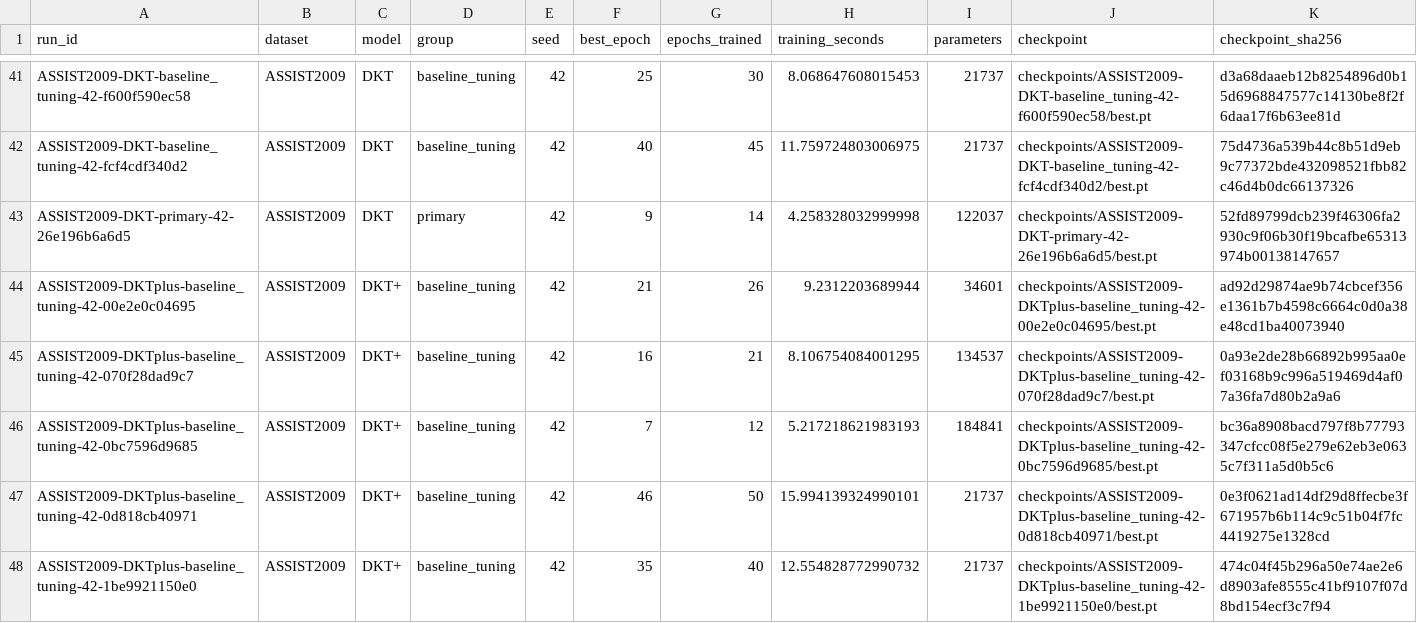
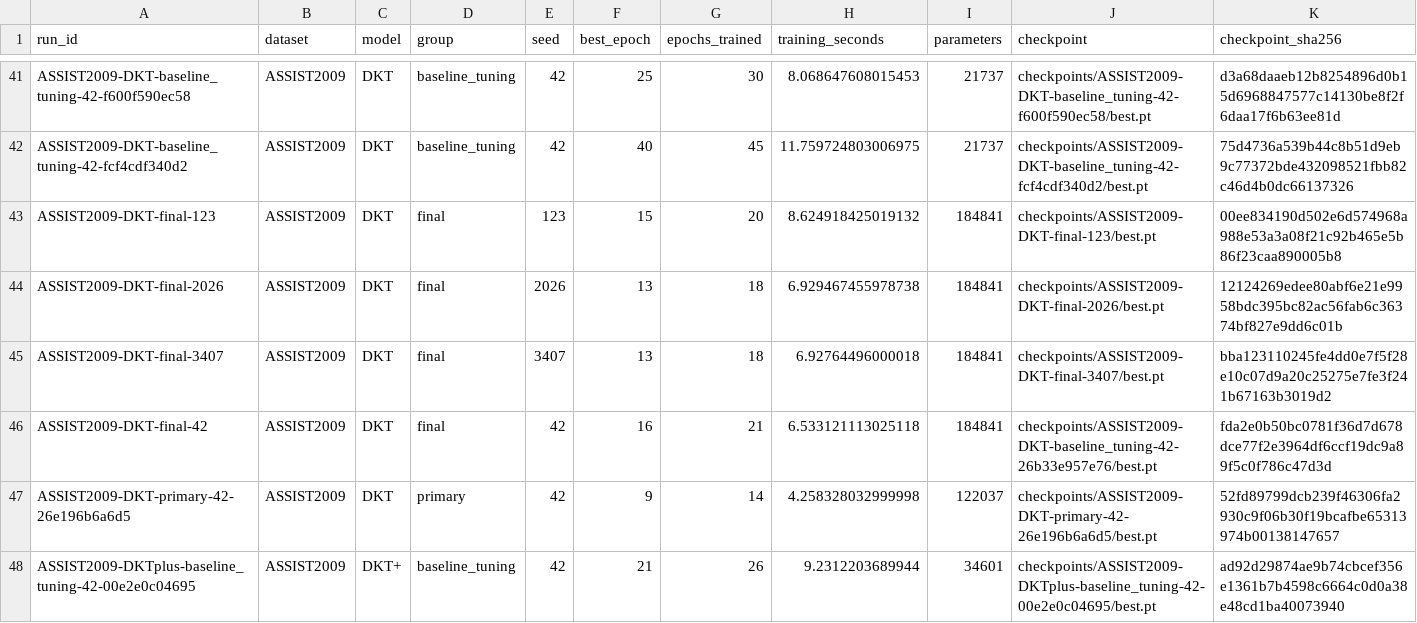
Before and after one commit to Tanishgupta28/LightSAKT2, a CSV file: results/tables/all_verified_runs.csv, drawn as a sheet; only a part is shown, gaps mark what is left out; the shorter side is filled out with more unchanged rows; rows hold the shown columns only; the diff names each change by its address in the sheet, - before the commit and + after, or states it on an @@ line.

Commit message:
Preserve verified experiment progress and status

```diff
--- a/results/tables/all_verified_runs.csv
+++ b/results/tables/all_verified_runs.csv
+row 43: ASSIST2009-DKT-final-123 | ASSIST2009 | DKT | final | 123 | 15 | 20 | 8.624918425019132 | 184841 | checkpoints/ASSIST2009-DKT-final-123/best.pt | 00ee834190d502e6d574968a988e53a3a08f21c92b465e5b86f23caa890005b8
+row 44: ASSIST2009-DKT-final-2026 | ASSIST2009 | DKT | final | 2026 | 13 | 18 | 6.929467455978738 | 184841 | checkpoints/ASSIST2009-DKT-final-2026/best.pt | 12124269edee80abf6e21e9958bdc395bc82ac56fab6c36374bf827e9dd6c01b
+row 45: ASSIST2009-DKT-final-3407 | ASSIST2009 | DKT | final | 3407 | 13 | 18 | 6.92764496000018 | 184841 | checkpoints/ASSIST2009-DKT-final-3407/best.pt | bba123110245fe4dd0e7f5f28e10c07d9a20c25275e7fe3f241b67163b3019d2
+row 46: ASSIST2009-DKT-final-42 | ASSIST2009 | DKT | final | 42 | 16 | 21 | 6.533121113025118 | 184841 | checkpoints/ASSIST2009-DKT-baseline_tuning-42-26b33e957e76/best.pt | fda2e0b50bc0781f36d7d678dce77f2e3964df6ccf19dc9a89f5c0f786c47d3d
```
Also changed, not shown: results/tables/Table_7.csv, results/tables/computational_budgets.csv, 50 other files.
